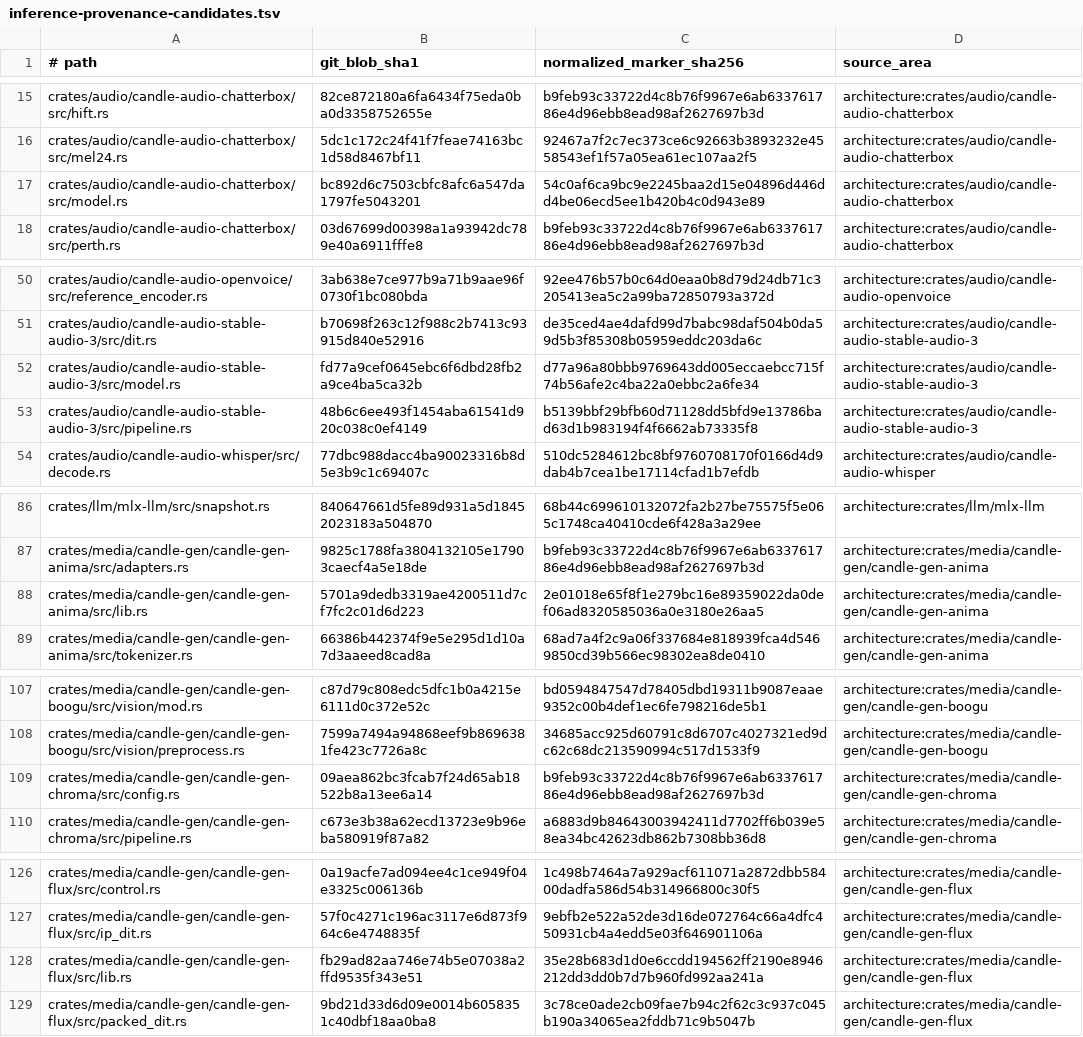
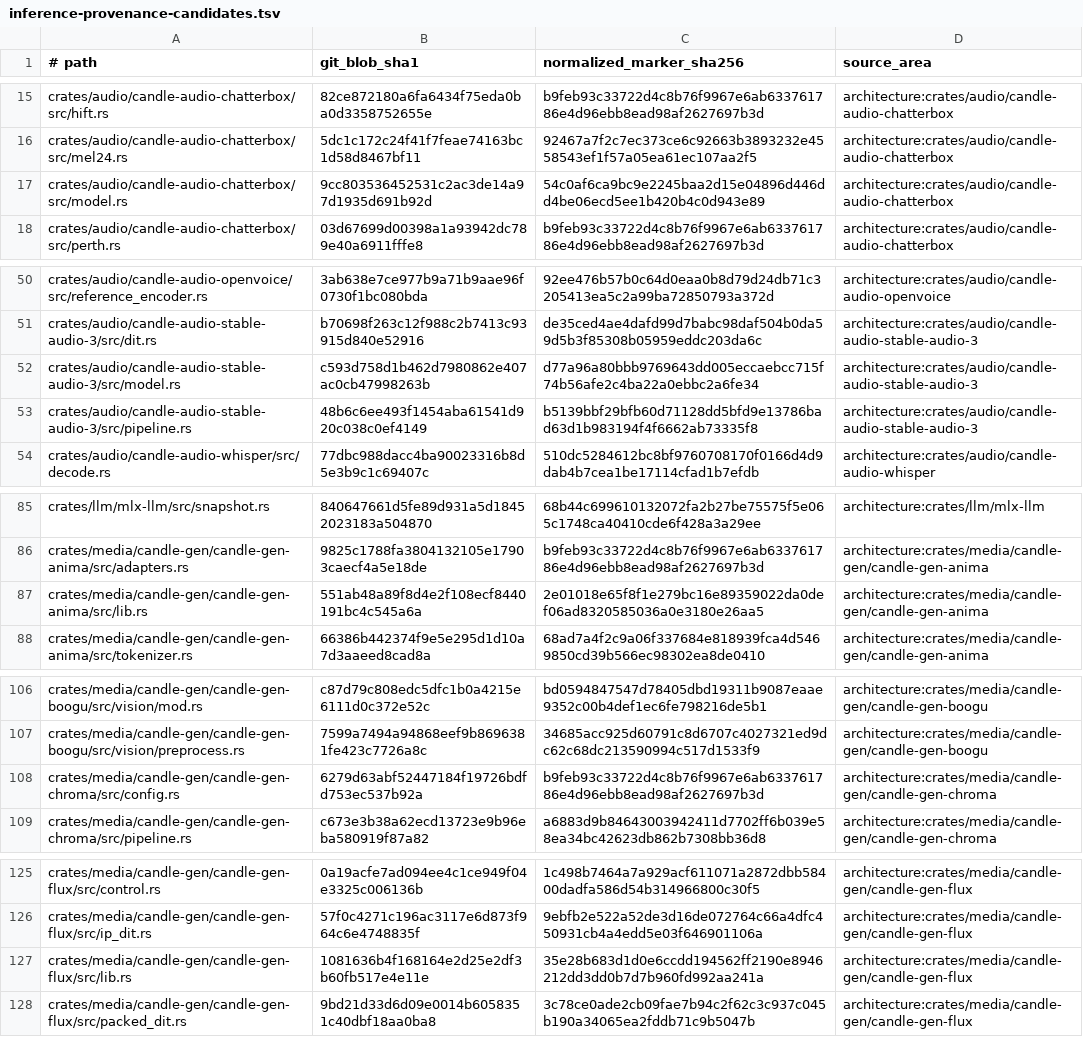
Before and after one commit to SceneWorks/SceneWorks, a TSV file: config/inference-provenance-candidates.tsv, drawn as a sheet; only a part is shown, gaps mark what is left out; the diff covers the shown part only.

```diff
--- a/config/inference-provenance-candidates.tsv
+++ b/config/inference-provenance-candidates.tsv
@@ -16,3 +16,3 @@ crates/audio/candle-audio-chatterbox/src/hift.rs	82ce872180a6fa6434f75eda0ba0d33
 crates/audio/candle-audio-chatterbox/src/mel24.rs	5dc1c172c24f41f7feae74163bc1d58d8467bf11	92467a7f2c7ec373ce6c92663b3893232e4558543ef1f57a05ea61ec107aa2f5	architecture:crates/audio/candle-audio-chatterbox
-crates/audio/candle-audio-chatterbox/src/model.rs	bc892d6c7503cbfc8afc6a547da1797fe5043201	54c0af6ca9bc9e2245baa2d15e04896d446dd4be06ecd5ee1b420b4c0d943e89	architecture:crates/audio/candle-audio-chatterbox
+crates/audio/candle-audio-chatterbox/src/model.rs	9cc803536452531c2ac3de14a97d1935d691b92d	54c0af6ca9bc9e2245baa2d15e04896d446dd4be06ecd5ee1b420b4c0d943e89	architecture:crates/audio/candle-audio-chatterbox
 crates/audio/candle-audio-chatterbox/src/perth.rs	03d67699d00398a1a93942dc789e40a6911fffe8	b9feb93c33722d4c8b76f9967e6ab633761786e4d96ebb8ead98af2627697b3d	architecture:crates/audio/candle-audio-chatterbox
@@ -51,3 +51,3 @@ crates/audio/candle-audio-openvoice/src/reference_encoder.rs	3ab638e7ce977b9a71b
 crates/audio/candle-audio-stable-audio-3/src/dit.rs	b70698f263c12f988c2b7413c93915d840e52916	de35ced4ae4dafd99d7babc98daf504b0da59d5b3f85308b05959eddc203da6c	architecture:crates/audio/candle-audio-stable-audio-3
-crates/audio/candle-audio-stable-audio-3/src/model.rs	fd77a9cef0645ebc6f6dbd28fb2a9ce4ba5ca32b	d77a96a80bbb9769643dd005eccaebcc715f74b56afe2c4ba22a0ebbc2a6fe34	architecture:crates/audio/candle-audio-stable-audio-3
+crates/audio/candle-audio-stable-audio-3/src/model.rs	c593d758d1b462d7980862e407ac0cb47998263b	d77a96a80bbb9769643dd005eccaebcc715f74b56afe2c4ba22a0ebbc2a6fe34	architecture:crates/audio/candle-audio-stable-audio-3
 crates/audio/candle-audio-stable-audio-3/src/pipeline.rs	48b6c6ee493f1454aba61541d920c038c0ef4149	b5139bbf29bfb60d71128dd5bfd9e13786bad63d1b983194f4f6662ab73335f8	architecture:crates/audio/candle-audio-stable-audio-3
@@ -87,3 +86,3 @@ crates/llm/mlx-llm/src/snapshot.rs	840647661d5fe89d931a5d18452023183a504870	68b4
 crates/media/candle-gen/candle-gen-anima/src/adapters.rs	9825c1788fa3804132105e17903caecf4a5e18de	b9feb93c33722d4c8b76f9967e6ab633761786e4d96ebb8ead98af2627697b3d	architecture:crates/media/candle-gen/candle-gen-anima
-crates/media/candle-gen/candle-gen-anima/src/lib.rs	5701a9dedb3319ae4200511d7cf7fc2c01d6d223	2e01018e65f8f1e279bc16e89359022da0def06ad8320585036a0e3180e26aa5	architecture:crates/media/candle-gen/candle-gen-anima
+crates/media/candle-gen/candle-gen-anima/src/lib.rs	551ab48a89f8d4e2f108ecf8440191bc4c545a6a	2e01018e65f8f1e279bc16e89359022da0def06ad8320585036a0e3180e26aa5	architecture:crates/media/candle-gen/candle-gen-anima
 crates/media/candle-gen/candle-gen-anima/src/tokenizer.rs	66386b442374f9e5e295d1d10a7d3aaeed8cad8a	68ad7a4f2c9a06f337684e818939fca4d5469850cd39b566ec98302ea8de0410	architecture:crates/media/candle-gen/candle-gen-anima
@@ -108,3 +107,3 @@ crates/media/candle-gen/candle-gen-boogu/src/vision/mod.rs	c87d79c808edc5dfc1b0a
 crates/media/candle-gen/candle-gen-boogu/src/vision/preprocess.rs	7599a7494a94868eef9b8696381fe423c7726a8c	34685acc925d60791c8d6707c4027321ed9dc62c68dc213590994c517d1533f9	architecture:crates/media/candle-gen/candle-gen-boogu
-crates/media/candle-gen/candle-gen-chroma/src/config.rs	09aea862bc3fcab7f24d65ab18522b8a13ee6a14	b9feb93c33722d4c8b76f9967e6ab633761786e4d96ebb8ead98af2627697b3d	architecture:crates/media/candle-gen/candle-gen-chroma
+crates/media/candle-gen/candle-gen-chroma/src/config.rs	6279d63abf52447184f19726bdfd753ec537b92a	b9feb93c33722d4c8b76f9967e6ab633761786e4d96ebb8ead98af2627697b3d	architecture:crates/media/candle-gen/candle-gen-chroma
 crates/media/candle-gen/candle-gen-chroma/src/pipeline.rs	c673e3b38a62ecd13723e9b96eba580919f87a82	a6883d9b84643003942411d7702ff6b039e58ea34bc42623db862b7308bb36d8	architecture:crates/media/candle-gen/candle-gen-chroma
@@ -127,3 +126,3 @@ crates/media/candle-gen/candle-gen-flux/src/control.rs	0a19acfe7ad094ee4c1ce949f
 crates/media/candle-gen/candle-gen-flux/src/ip_dit.rs	57f0c4271c196ac3117e6d873f964c6e4748835f	9ebfb2e522a52de3d16de072764c66a4dfc450931cb4a4edd5e03f646901106a	architecture:crates/media/candle-gen/candle-gen-flux
-crates/media/candle-gen/candle-gen-flux/src/lib.rs	fb29ad82aa746e74b5e07038a2ffd9535f343e51	35e28b683d1d0e6ccdd194562ff2190e8946212dd3dd0b7d7b960fd992aa241a	architecture:crates/media/candle-gen/candle-gen-flux
+crates/media/candle-gen/candle-gen-flux/src/lib.rs	1081636b4f168164e2d25e2df3b60fb517e4e11e	35e28b683d1d0e6ccdd194562ff2190e8946212dd3dd0b7d7b960fd992aa241a	architecture:crates/media/candle-gen/candle-gen-flux
 crates/media/candle-gen/candle-gen-flux/src/packed_dit.rs	9bd21d33d6d09e0014b6058351c40dbf18aa0ba8	3c78ce0ade2cb09fae7b94c2f62c3c937c045b190a34065ea2fddb71c9b5047b	architecture:crates/media/candle-gen/candle-gen-flux
```
Also changed, not shown: 1 removed row and 19 edited cells elsewhere in this file, 11 other files.
